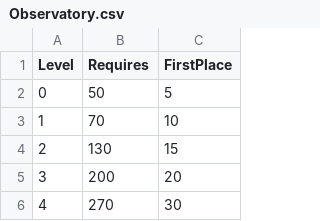
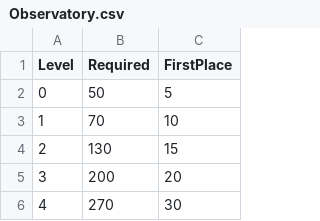
Before and after one commit to Airistotal/Airistotal.github.io, a CSV file: assets/gbs_csv/Observatory.csv, drawn as a sheet; only a part is shown.

```diff
--- a/assets/gbs_csv/Observatory.csv
+++ b/assets/gbs_csv/Observatory.csv
@@ -1,2 +1,2 @@
-Level,Requires,FirstPlace
+Level,Required,FirstPlace
 0,50,5
```
Also changed, not shown: assets/gbs_csv/OracleOfDelphi.csv, assets/gbs_csv/StatueOfZeus.csv, 4 other files.
